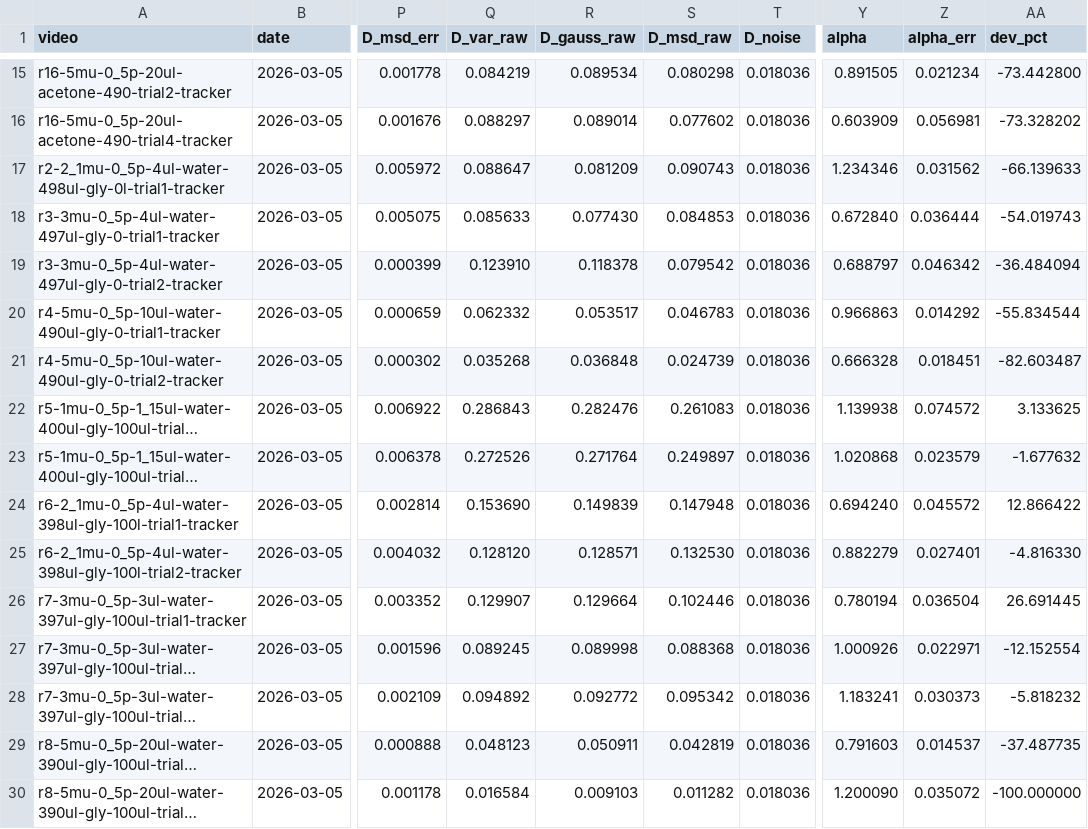
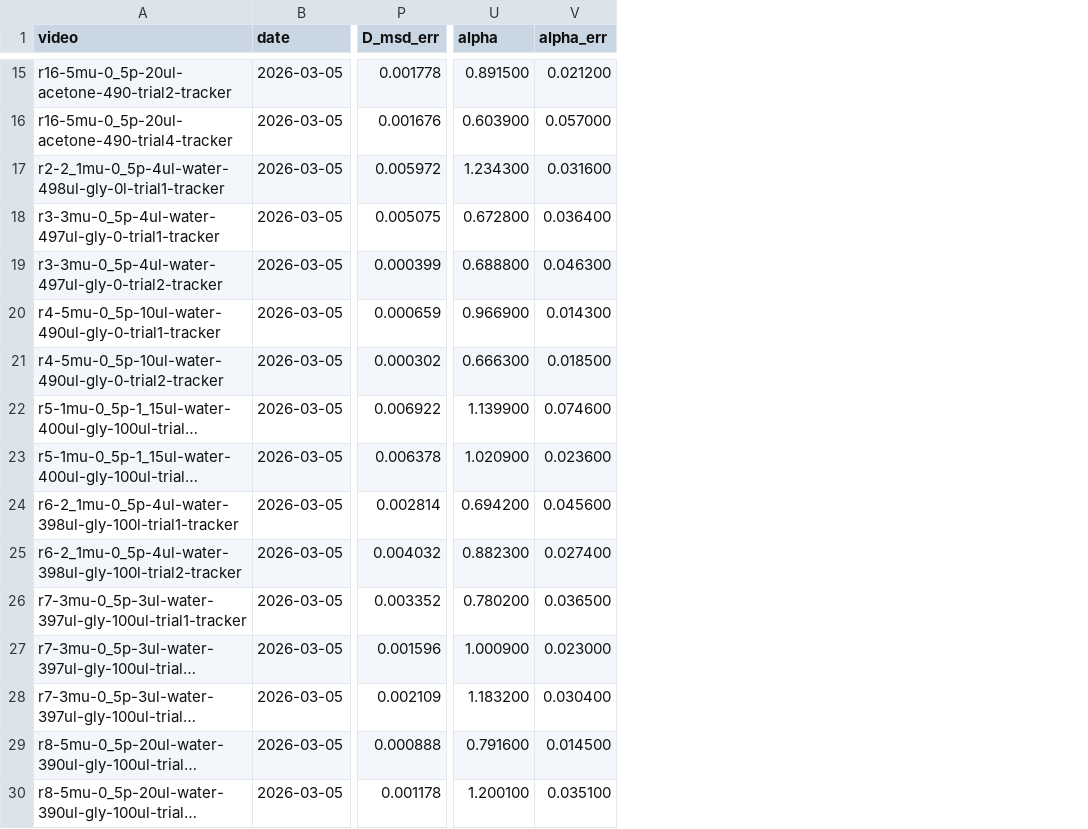
Before and after one commit to Ahilan-Bucket/phys332W-sfu, a CSV file: Lab2-Microscopy-and-Motility/Analysis/figures/batch_results.csv, drawn as a sheet; only a part is shown, gaps mark what is left out; long unchanged cells end in …; removed rows and columns are numbered as before the commit, all else as after; the diff covers the shown part only; the diff names each change by its address in the sheet, - before the commit and + after, or states it on an @@ line.

```diff
--- a/Lab2-Microscopy-and-Motility/Analysis/figures/batch_results.csv
+++ b/Lab2-Microscopy-and-Motility/Analysis/figures/batch_results.csv
-column Q (D_var_raw), rows 15-30: 0.084219 | 0.088297 | 0.088647 | 0.085633 | 0.123910 | 0.062332 | 0.035268 | 0.286843 | 0.272526 | 0.153690 | 0.128120 | 0.129907 | 0.089245 | 0.094892 | 0.048123 | 0.016584
-column R (D_gauss_raw), rows 15-30: 0.089534 | 0.089014 | 0.081209 | 0.077430 | 0.118378 | 0.053517 | 0.036848 | 0.282476 | 0.271764 | 0.149839 | 0.128571 | 0.129664 | 0.089998 | 0.092772 | 0.050911 | 0.009103
-column S (D_msd_raw), rows 15-30: 0.080298 | 0.077602 | 0.090743 | 0.084853 | 0.079542 | 0.046783 | 0.024739 | 0.261083 | 0.249897 | 0.147948 | 0.132530 | 0.102446 | 0.088368 | 0.095342 | 0.042819 | 0.011282
-column T (D_noise), rows 15-30: all 0.018036
-column AA (dev_pct), rows 15-30: -73.442800 | -73.328202 | -66.139633 | -54.019743 | -36.484094 | -55.834544 | -82.603487 | 3.133625 | -1.677632 | 12.866422 | -4.816330 | 26.691445 | -12.152554 | -5.818232 | -37.487735 | -100.000000
-U15 (alpha): 0.891505
+U15 (alpha): 0.891500
-V15 (alpha_err): 0.021234
+V15 (alpha_err): 0.021200
-U16 (alpha): 0.603909
+U16 (alpha): 0.603900
-V16 (alpha_err): 0.056981
+V16 (alpha_err): 0.057000
-U17 (alpha): 1.234346
+U17 (alpha): 1.234300
-V17 (alpha_err): 0.031562
+V17 (alpha_err): 0.031600
-U18 (alpha): 0.672840
+U18 (alpha): 0.672800
-V18 (alpha_err): 0.036444
+V18 (alpha_err): 0.036400
-U19 (alpha): 0.688797
+U19 (alpha): 0.688800
-V19 (alpha_err): 0.046342
+V19 (alpha_err): 0.046300
-U20 (alpha): 0.966863
+U20 (alpha): 0.966900
-V20 (alpha_err): 0.014292
+V20 (alpha_err): 0.014300
-U21 (alpha): 0.666328
+U21 (alpha): 0.666300
-V21 (alpha_err): 0.018451
+V21 (alpha_err): 0.018500
-U22 (alpha): 1.139938
+U22 (alpha): 1.139900
-V22 (alpha_err): 0.074572
+V22 (alpha_err): 0.074600
-U23 (alpha): 1.020868
+U23 (alpha): 1.020900
-V23 (alpha_err): 0.023579
+V23 (alpha_err): 0.023600
-U24 (alpha): 0.694240
+U24 (alpha): 0.694200
-V24 (alpha_err): 0.045572
+V24 (alpha_err): 0.045600
-U25 (alpha): 0.882279
+U25 (alpha): 0.882300
-V25 (alpha_err): 0.027401
+V25 (alpha_err): 0.027400
-U26 (alpha): 0.780194
+U26 (alpha): 0.780200
-V26 (alpha_err): 0.036504
+V26 (alpha_err): 0.036500
-U27 (alpha): 1.000926
+U27 (alpha): 1.000900
-V27 (alpha_err): 0.022971
+V27 (alpha_err): 0.023000
-U28 (alpha): 1.183241
+U28 (alpha): 1.183200
-V28 (alpha_err): 0.030373
+V28 (alpha_err): 0.030400
-U29 (alpha): 0.791603
+U29 (alpha): 0.791600
-V29 (alpha_err): 0.014537
+V29 (alpha_err): 0.014500
-U30 (alpha): 1.200090
+U30 (alpha): 1.200100
-V30 (alpha_err): 0.035072
+V30 (alpha_err): 0.035100
```
Also changed, not shown: 65 edited cells elsewhere in this file, 19 other files.
